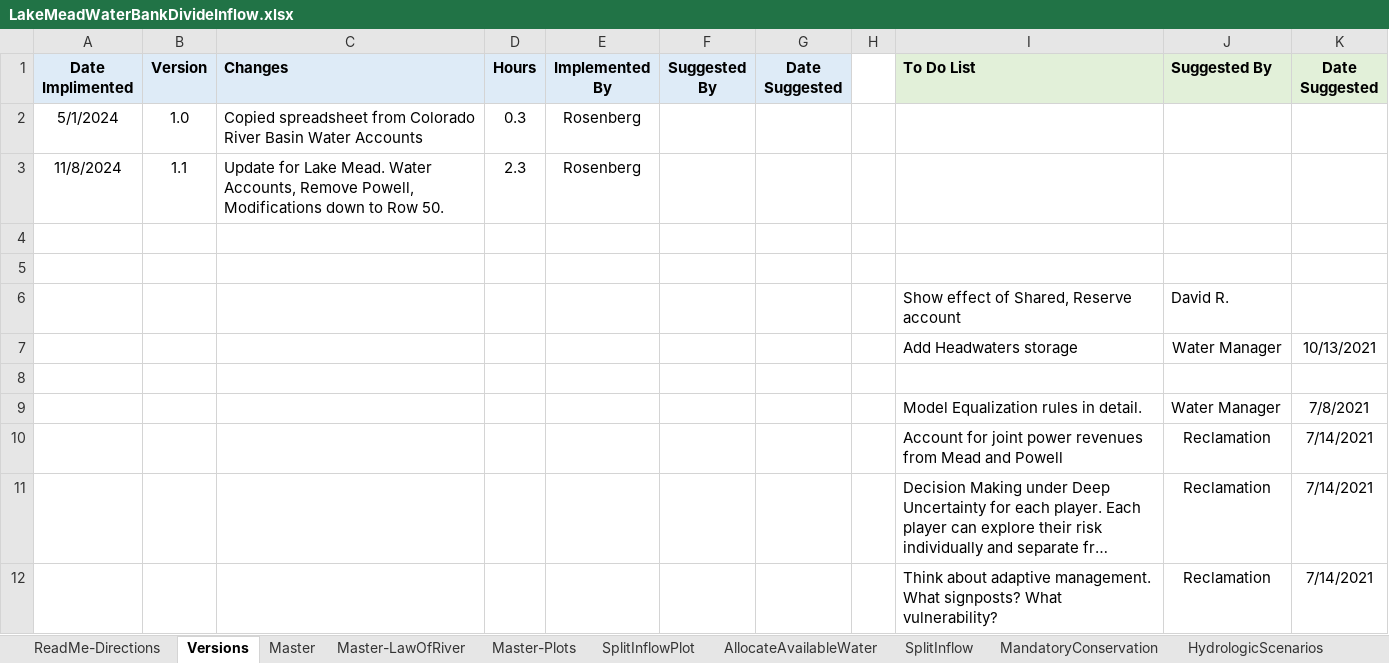
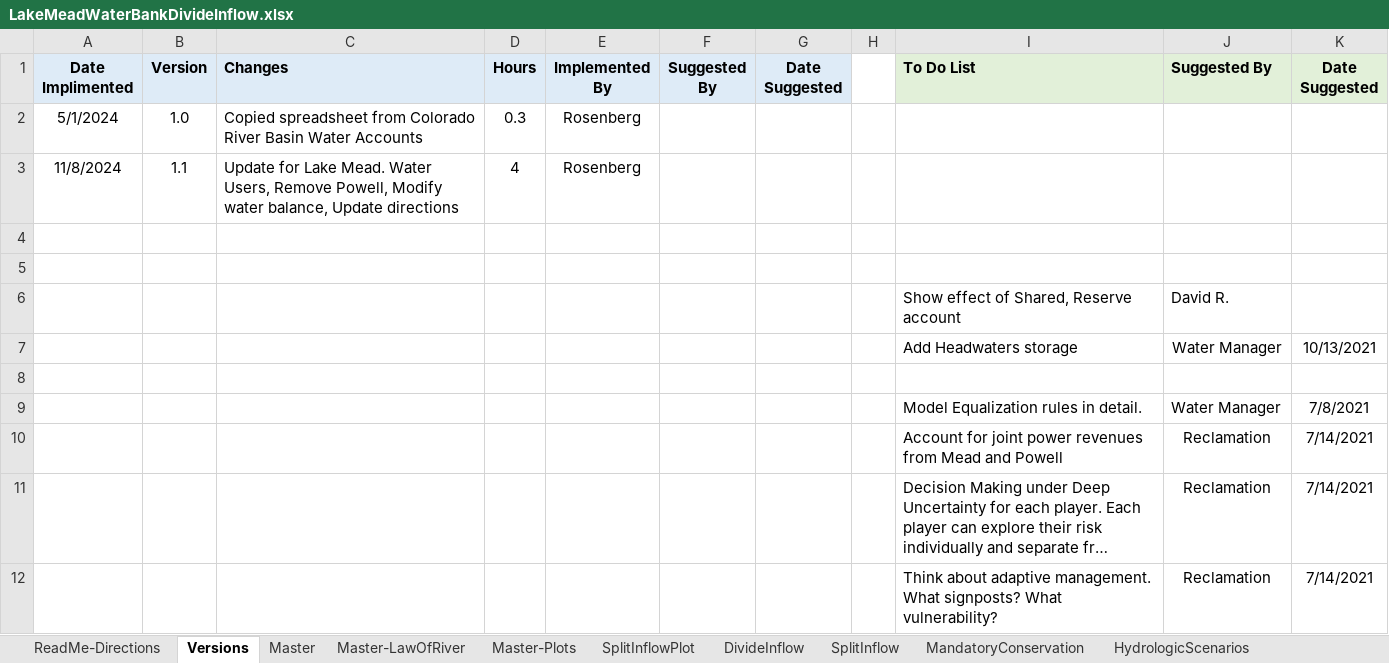
Before and after one commit to dzeke/ColoradoRiverCollaborate, an Excel workbook: LakeMeadWaterBankDivideInflow/LakeMeadWaterBankDivideInflow.xlsx, sheet Versions, drawn as a sheet; long unchanged cells end in …; values as stored, in another font and other column widths than the file's, no borders; the diff names each change by its address in the sheet, - before the commit and + after, or states it on an @@ line.

Commit message:
Update directions

```diff
--- a/LakeMeadWaterBankDivideInflow/LakeMeadWaterBankDivideInflow.xlsx (sheet Versions)
+++ b/LakeMeadWaterBankDivideInflow/LakeMeadWaterBankDivideInflow.xlsx (sheet Versions)
-sheet tab: AllocateAvailableWater
+sheet tab: DivideInflow
-C3 (Changes): …Mead. Water Accounts, Remove Powell, Modifications down to Row 50.
+C3 (Changes): …Mead. Water Users, Remove Powell, Modify water balance, Update directions
-D3 (Hours): 2.3
+D3 (Hours): 4
```
Also changed, not shown: sheet Master, sheet ReadMe-Directions, sheet DivideInflow, sheet SplitInflow, sheet Master-LawOfRiver, formulas that keep their value, 1 other file.
